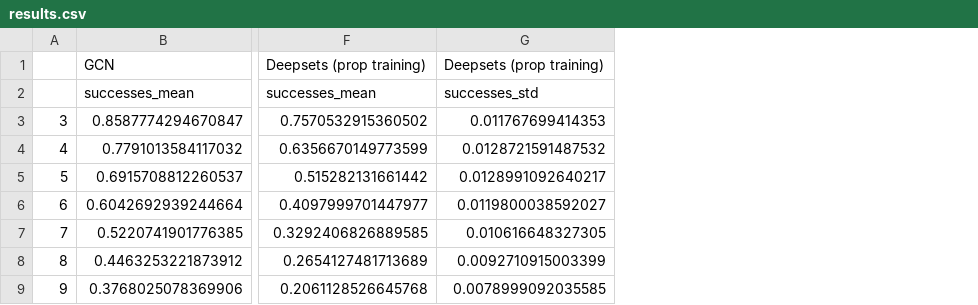
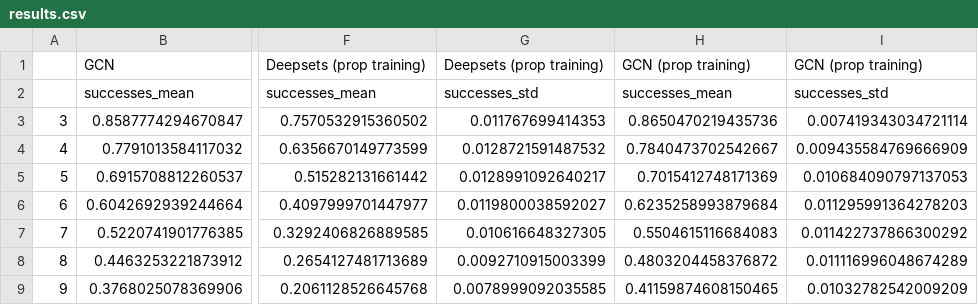
Before and after one commit to mattiagiuri/ltl_gnn, a CSV file: chessworld8_ablation/(knight & rook)/results.csv, drawn as a sheet; only a part is shown, gaps mark what is left out; the diff names each change by its address in the sheet, - before the commit and + after, or states it on an @@ line.

Commit message:
Context Maker and few more results

```diff
--- a/chessworld8_ablation/(knight & rook)/results.csv
+++ b/chessworld8_ablation/(knight & rook)/results.csv
+column H, rows 1-9: GCN (prop training) | successes_mean | 0.8650470219435736 | 0.7840473702542667 | 0.7015412748171369 | 0.6235258993879684 | 0.5504615116684083 | 0.4803204458376872 | 0.41159874608150465
+column I, rows 1-9: GCN (prop training) | successes_std | 0.007419343034721114 | 0.009435584769666909 | 0.010684090797137053 | 0.011295991364278203 | 0.011422737866300292 | 0.011116996048674289 | 0.01032782542009209
```
Also changed, not shown: chessworld8_ablation/(knight & rook)/results_3.csv, chessworld8_ablation/(queen & bishop)/results.csv, 18 other files.
